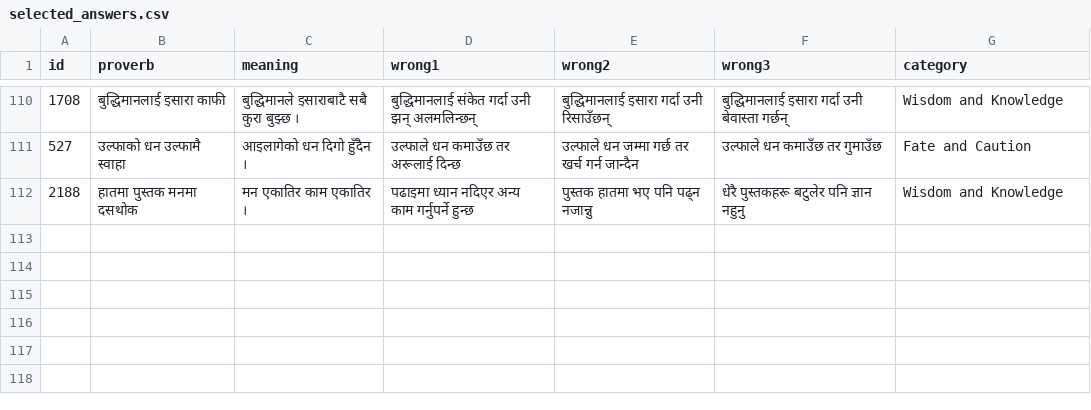
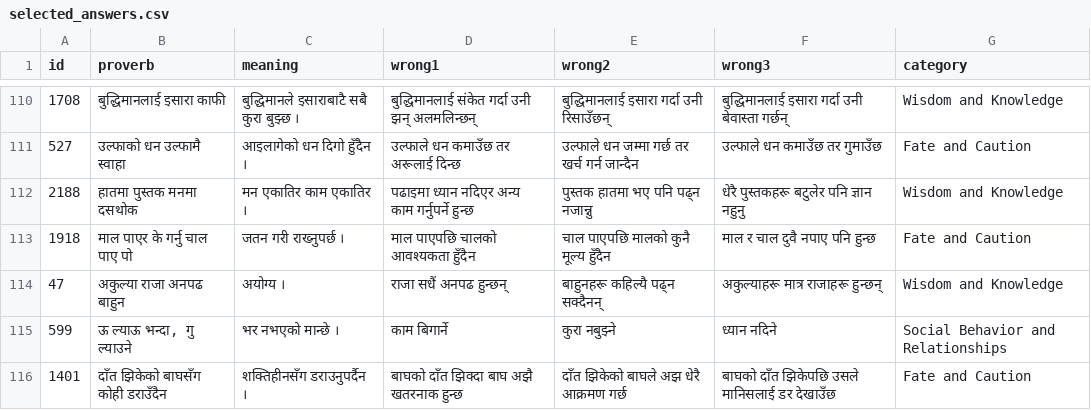
Before and after one commit to cluelesprogrammer/nepali-proverb-validator, a CSV file: jobs/74c02bfa-1a9d-4598-8685-9263491974bb/selected_answers.csv, drawn as a sheet; only a part is shown, gaps mark what is left out; the diff names each change by its address in the sheet, - before the commit and + after, or states it on an @@ line.

Commit message:
chore(data): session 74c02bfa-1a9d-4598-8685-9263491974bb @ 2026-07-24T12:16:55.278Z

```diff
--- a/jobs/74c02bfa-1a9d-4598-8685-9263491974bb/selected_answers.csv
+++ b/jobs/74c02bfa-1a9d-4598-8685-9263491974bb/selected_answers.csv
+row 113: 1918 | माल पाएर के गर्नु चाल पाए पो | जतन गरी राख्नुपर्छ । | माल पाएपछि चालको आवश्यकता हुँदैन | चाल पाएपछि मालको कुनै मूल्य हुँदैन | माल र चाल दुवै नपाए पनि हुन्छ | Fate and Caution
+row 114: 47 | अकुल्या राजा अनपढ बाहुन | अयोग्य । | राजा सधैं अनपढ हुन्छन् | बाहुनहरू कहिल्यै पढ्न सक्दैनन् | अकुल्याहरू मात्र राजाहरू हुन्छन् | Wisdom and Knowledge
+row 115: 599 | ऊ ल्याऊ भन्दा, गु ल्याउने | भर नभएको मान्छे । | काम बिगार्ने | कुरा नबुझ्ने | ध्यान नदिने | Social Behavior and Relationships
+row 116: 1401 | दाँत झिकेको बाघसँग कोही डराउँदैन | शक्तिहीनसँग डराउनुपर्दैन । | बाघको दाँत झिक्दा बाघ अझै खतरनाक हुन्छ | दाँत झिकेको बाघले अझ धेरै आक्रमण गर्छ | बाघको दाँत झिकेपछि उसले मानिसलाई डर देखाउँछ | Fate and Caution
```
